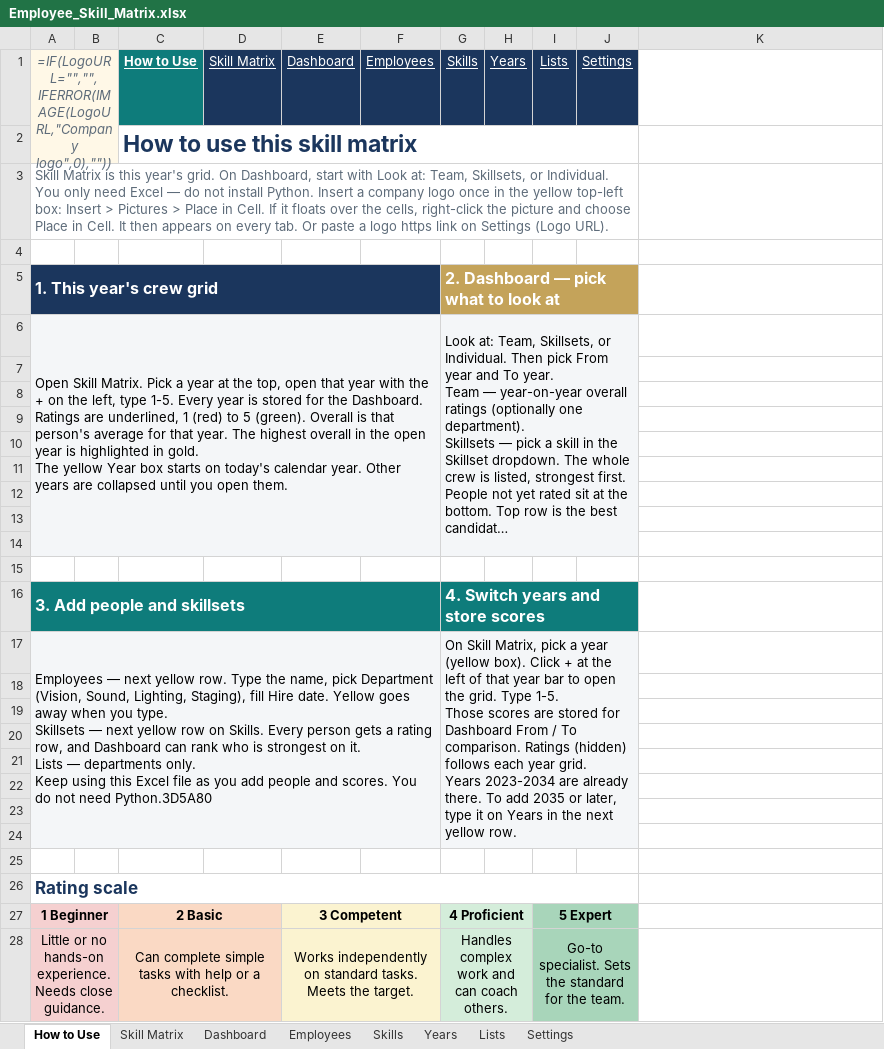
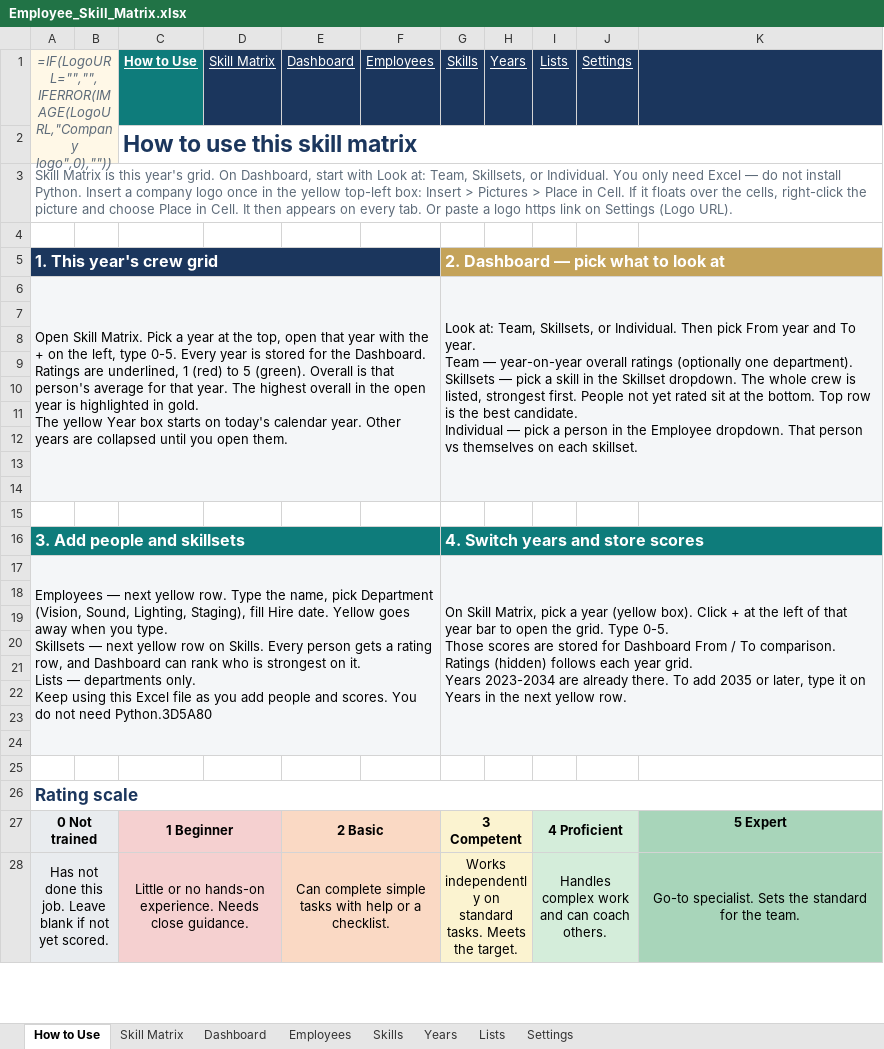
Before and after one commit to realmchoong/Skill-Matrix, an Excel workbook: Employee_Skill_Matrix.xlsx, sheet How to Use, drawn as a sheet; only a part is shown; long unchanged cells end in …; values as stored, in another font and other column widths than the file's, no borders; formulas without a stored value are shown as written; removed rows and columns are numbered as before the commit, all else as after; ↵ is a line break in a cell; the diff covers the shown part only; the diff names each change by its address in the sheet, - before the commit and + after, or states it on an @@ line.

```diff
--- a/Employee_Skill_Matrix.xlsx (sheet How to Use)
+++ b/Employee_Skill_Matrix.xlsx (sheet How to Use)
-K1 fill: none
+K1 fill: #1B365D
-C2:J2 merged
+C2:K2 merged
-A3:J3 merged
+A3:K3 merged
-G5:J5 merged
+G5:K5 merged
-K5 fill: none
+K5 fill: #C4A35A
-A6: …left, type 1-5. Every year…
+A6: …left, type 0-5. Every year…
-G6:J14 merged
+G6:K14 merged
-K6:K14 fill: none
+K6:K14 fill: #F4F6F8
-G16:J16 merged
+G16:K16 merged
-K16 fill: none
+K16 fill: #0E7C7B
-G17: …grid. Type 1-5. ↵ Those scores…
+G17: …grid. Type 0-5. ↵ Those scores…
-G17:J24 merged
+G17:K24 merged
-K17:K24 fill: none
+K17:K24 fill: #F4F6F8
-A26:J26 merged
+A26:K26 merged
-row 27: 1 Beginner |  | 2 Basic |  | 3 Competent |  | 4 Proficient |  | 5 Expert
-row 28: Little or no hands-on experience. Needs close guidance. |  | Can complete simple tasks with help or a checklist. |  | Works independently on standard tasks. Meets the target. |  | Handles complex work and can coach others. |  | Go-to specialist. Sets the standard for the team.
+row 27: 0 Not trained |  | 1 Beginner |  | 2 Basic |  | 3 Competent |  | 4 Proficient |  | 5 Expert
+row 28: Has not done this job. Leave blank if not yet scored. |  | Little or no hands-on experience. Needs close guidance. |  | Can complete simple tasks with help or a checklist. |  | Works independently on standard tasks. Meets the target. |  | Handles complex work and can coach others. |  | Go-to specialist. Sets the standard for the team.
```
Also changed, not shown: 2 edited cells, cell formats and merged cells elsewhere in this sheet, sheet Skill Matrix, sheet Settings, sheet Years, sheet Dashboard, charts or pictures, 3 other files.
